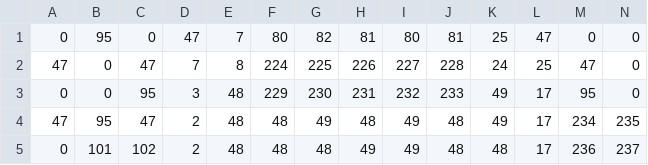
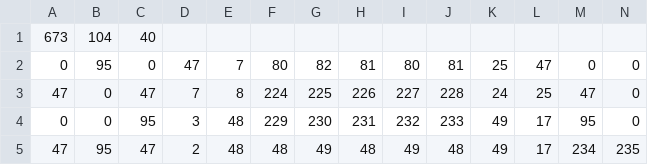
Before and after one commit to BageIBeveI/bears-editor, a CSV file: levels/bikeIntermediate.csv, drawn as a sheet; only a part is shown; the shorter side is filled out with more unchanged rows; rows hold the shown columns only; the diff names each change by its address in the sheet, - before the commit and + after, or states it on an @@ line.

```diff
--- a/levels/bikeIntermediate.csv
+++ b/levels/bikeIntermediate.csv
+row 1: 673 | 104 | 40
```
Also changed, not shown: levels/bikeBeginner.csv, levels/bikeExpert.csv, 18 other files.
